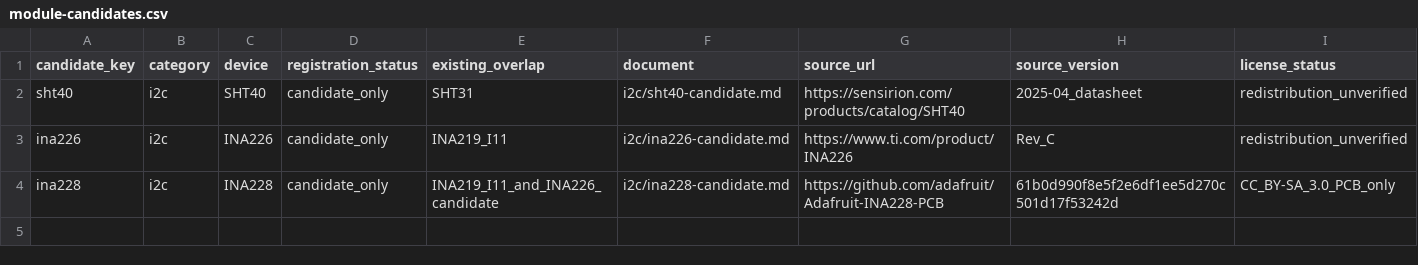
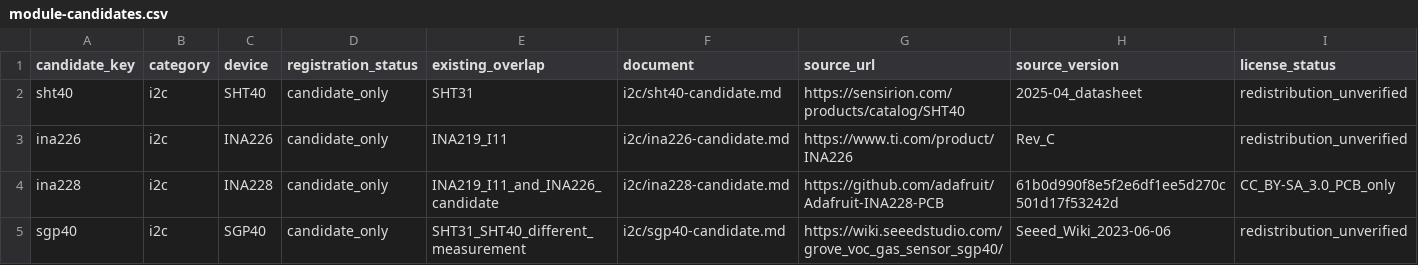
Before and after one commit to Yuul-Jung/dev-board, a CSV file: devices/data/module-candidates.csv, drawn as a sheet; only a part is shown; rows hold the shown columns only; the diff names each change by its address in the sheet, - before the commit and + after, or states it on an @@ line.

Commit message:
docs(devices): index SGP40 candidate without changing registered modules

```diff
--- a/devices/data/module-candidates.csv
+++ b/devices/data/module-candidates.csv
+row 5: sgp40 | i2c | SGP40 | candidate_only | SHT31_SHT40_different_measurement | i2c/sgp40-candidate.md | https://wiki.seeedstudio.com/grove_voc_gas_sensor_sgp40/ | Seeed_Wiki_2023-06-06 | redistribution_unverified
```
